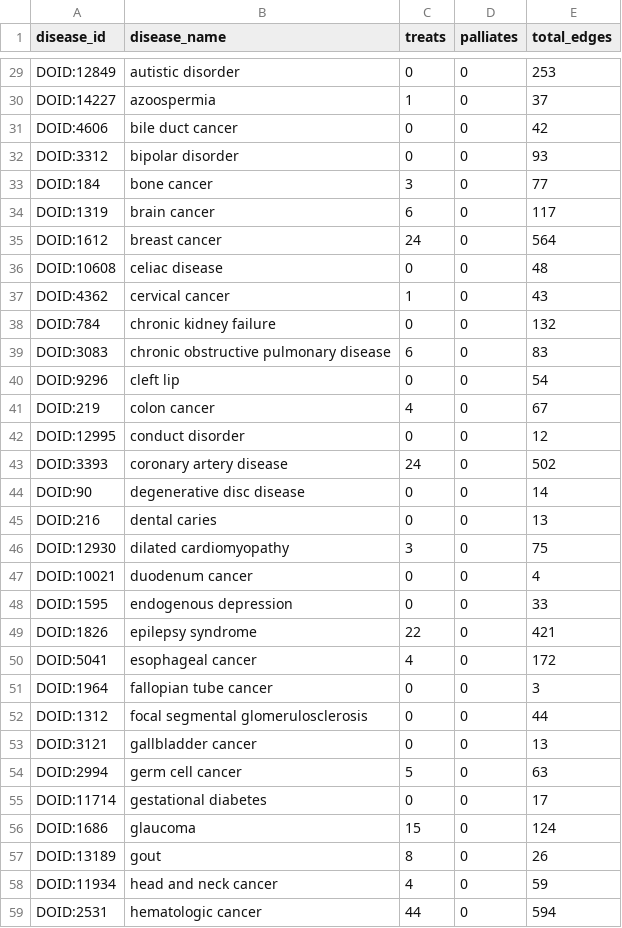
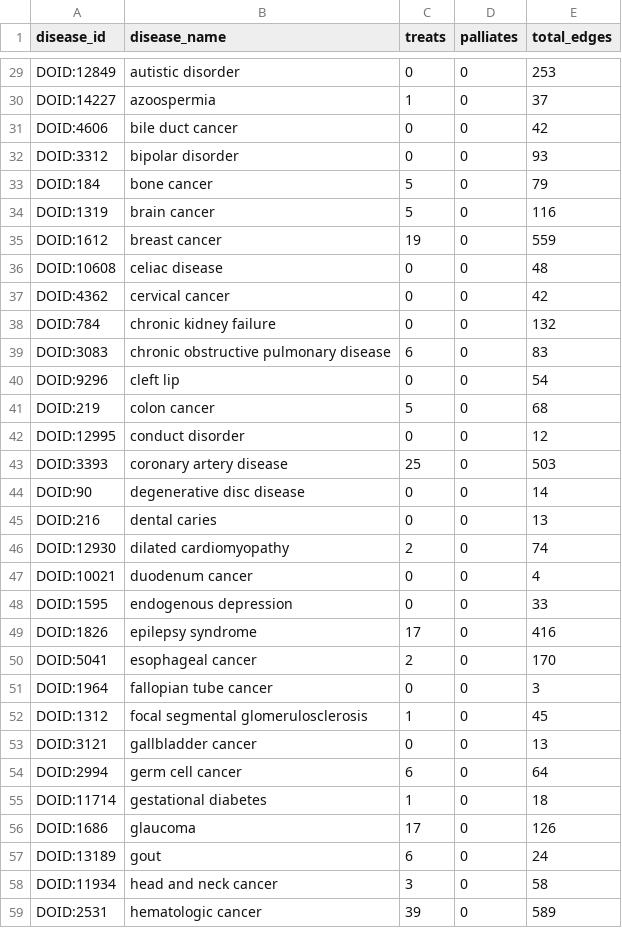
Before and after one commit to veleritas/learn, a TSV file: summary/diseases.tsv, drawn as a sheet; only a part is shown, gaps mark what is left out; the diff covers the shown part only.

```diff
--- a/summary/diseases.tsv
+++ b/summary/diseases.tsv
@@ -32,7 +32,7 @@ DOID:4606	bile duct cancer	0	0	42
 DOID:3312	bipolar disorder	0	0	93
-DOID:184	bone cancer	3	0	77
-DOID:1319	brain cancer	6	0	117
-DOID:1612	breast cancer	24	0	564
+DOID:184	bone cancer	5	0	79
+DOID:1319	brain cancer	5	0	116
+DOID:1612	breast cancer	19	0	559
 DOID:10608	celiac disease	0	0	48
-DOID:4362	cervical cancer	1	0	43
+DOID:4362	cervical cancer	0	0	42
 DOID:784	chronic kidney failure	0	0	132
@@ -40,20 +40,20 @@ DOID:3083	chronic obstructive pulmonary disease	6	0	83
 DOID:9296	cleft lip	0	0	54
-DOID:219	colon cancer	4	0	67
+DOID:219	colon cancer	5	0	68
 DOID:12995	conduct disorder	0	0	12
-DOID:3393	coronary artery disease	24	0	502
+DOID:3393	coronary artery disease	25	0	503
 DOID:90	degenerative disc disease	0	0	14
 DOID:216	dental caries	0	0	13
-DOID:12930	dilated cardiomyopathy	3	0	75
+DOID:12930	dilated cardiomyopathy	2	0	74
 DOID:10021	duodenum cancer	0	0	4
 DOID:1595	endogenous depression	0	0	33
-DOID:1826	epilepsy syndrome	22	0	421
-DOID:5041	esophageal cancer	4	0	172
+DOID:1826	epilepsy syndrome	17	0	416
+DOID:5041	esophageal cancer	2	0	170
 DOID:1964	fallopian tube cancer	0	0	3
-DOID:1312	focal segmental glomerulosclerosis	0	0	44
+DOID:1312	focal segmental glomerulosclerosis	1	0	45
 DOID:3121	gallbladder cancer	0	0	13
-DOID:2994	germ cell cancer	5	0	63
-DOID:11714	gestational diabetes	0	0	17
-DOID:1686	glaucoma	15	0	124
-DOID:13189	gout	8	0	26
-DOID:11934	head and neck cancer	4	0	59
-DOID:2531	hematologic cancer	44	0	594
+DOID:2994	germ cell cancer	6	0	64
+DOID:11714	gestational diabetes	1	0	18
+DOID:1686	glaucoma	17	0	126
+DOID:13189	gout	6	0	24
+DOID:11934	head and neck cancer	3	0	58
+DOID:2531	hematologic cancer	39	0	589
```
Also changed, not shown: 82 edited cells elsewhere in this file, summary/compounds.tsv, summary/indications.tsv, 1 other file.
